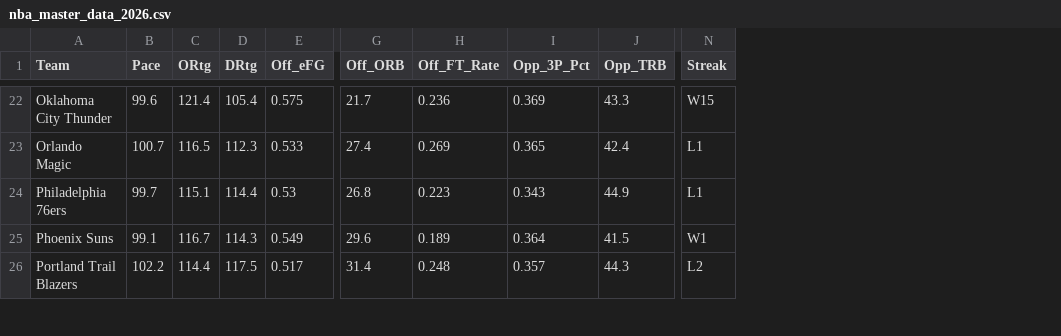
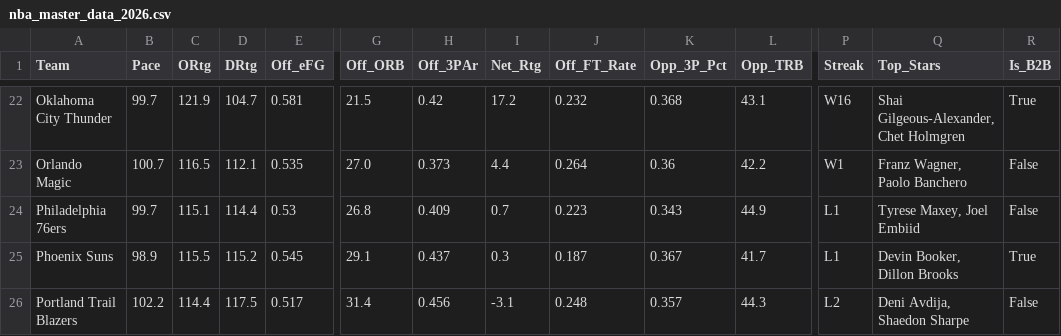
Before and after one commit to beratkahraman/NBA_Monte_Carlo, a CSV file: data/raw/nba_master_data_2026.csv, drawn as a sheet; only a part is shown, gaps mark what is left out; addresses are those after the commit; the diff covers the shown part only; the diff names each change by its address in the sheet, - before the commit and + after, or states it on an @@ line.

```diff
--- a/data/raw/nba_master_data_2026.csv
+++ b/data/raw/nba_master_data_2026.csv
+column H (Off_3PAr), rows 22-26: 0.42 | 0.373 | 0.409 | 0.437 | 0.456
+column I (Net_Rtg), rows 22-26: 17.2 | 4.4 | 0.7 | 0.3 | -3.1
+column Q (Top_Stars), rows 22-26: Shai Gilgeous-Alexander, Chet Holmgren | Franz Wagner, Paolo Banchero | Tyrese Maxey, Joel Embiid | Devin Booker, Dillon Brooks | Deni Avdija, Shaedon Sharpe
+column R (Is_B2B), rows 22-26: True | False | False | True | False
-B22 (Pace): 99.6
+B22 (Pace): 99.7
-C22 (ORtg): 121.4
+C22 (ORtg): 121.9
-D22 (DRtg): 105.4
+D22 (DRtg): 104.7
-E22 (Off_eFG): 0.575
+E22 (Off_eFG): 0.581
-G22 (Off_ORB): 21.7
+G22 (Off_ORB): 21.5
-J22 (Off_FT_Rate): 0.236
+J22 (Off_FT_Rate): 0.232
-K22 (Opp_3P_Pct): 0.369
+K22 (Opp_3P_Pct): 0.368
-L22 (Opp_TRB): 43.3
+L22 (Opp_TRB): 43.1
-P22 (Streak): W15
+P22 (Streak): W16
-D23 (DRtg): 112.3
+D23 (DRtg): 112.1
-E23 (Off_eFG): 0.533
+E23 (Off_eFG): 0.535
-G23 (Off_ORB): 27.4
+G23 (Off_ORB): 27.0
-J23 (Off_FT_Rate): 0.269
+J23 (Off_FT_Rate): 0.264
-K23 (Opp_3P_Pct): 0.365
+K23 (Opp_3P_Pct): 0.36
-L23 (Opp_TRB): 42.4
+L23 (Opp_TRB): 42.2
-P23 (Streak): L1
+P23 (Streak): W1
-B25 (Pace): 99.1
+B25 (Pace): 98.9
-C25 (ORtg): 116.7
+C25 (ORtg): 115.5
-D25 (DRtg): 114.3
+D25 (DRtg): 115.2
-E25 (Off_eFG): 0.549
+E25 (Off_eFG): 0.545
-G25 (Off_ORB): 29.6
+G25 (Off_ORB): 29.1
-J25 (Off_FT_Rate): 0.189
+J25 (Off_FT_Rate): 0.187
-K25 (Opp_3P_Pct): 0.364
+K25 (Opp_3P_Pct): 0.367
-L25 (Opp_TRB): 41.5
+L25 (Opp_TRB): 41.7
-P25 (Streak): W1
+P25 (Streak): L1
```
Also changed, not shown: 90 edited cells elsewhere in this file, 5 other files.
